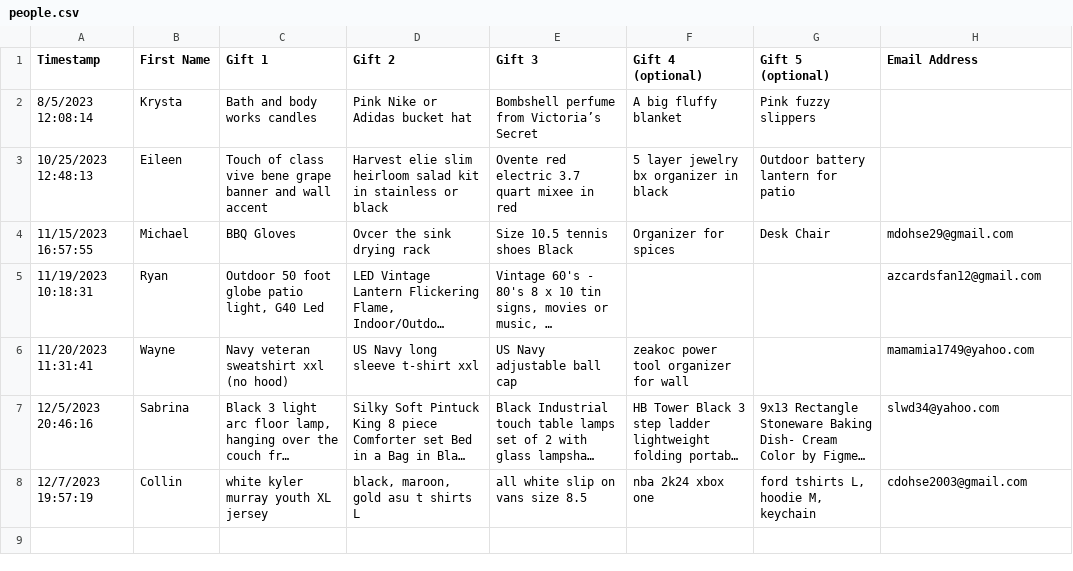
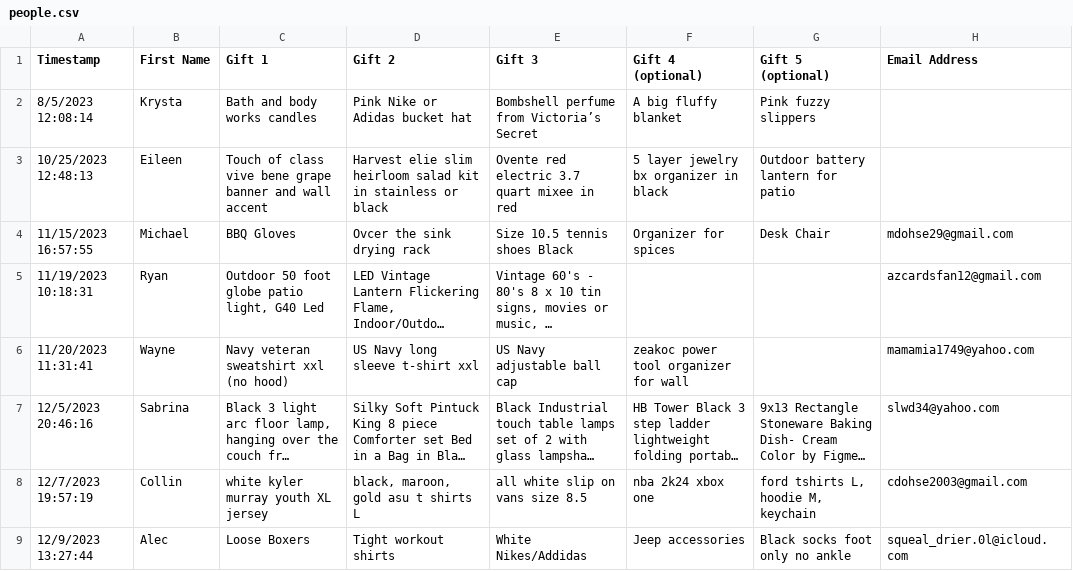
Before and after one commit to mdohse29/mdohse29.github.io, a CSV file: picker/data/people.csv, drawn as a sheet; long unchanged cells end in ….

Commit message:
FINALLY - Sat 09 Dec 2023 03:58:52 PM MST

```diff
--- a/picker/data/people.csv
+++ b/picker/data/people.csv
@@ -8 +8,2 @@ Timestamp,First Name,Gift 1,Gift 2,Gift 3,Gift 4 (optional),Gift 5 (optional),Em
 12/7/2023 19:57:19,Collin,white kyler murray youth XL jersey ,"black, maroon, gold asu t shirts L",all white slip on vans size 8.5,nba 2k24 xbox one,"ford tshirts L, hoodie M, keychain",cdohse2003@gmail.com
+12/9/2023 13:27:44,Alec ,Loose Boxers,Tight workout shirts ,White Nikes/Addidas ,Jeep accessories ,Black socks foot only no ankle ,squeal_drier.0l@icloud.com
```
